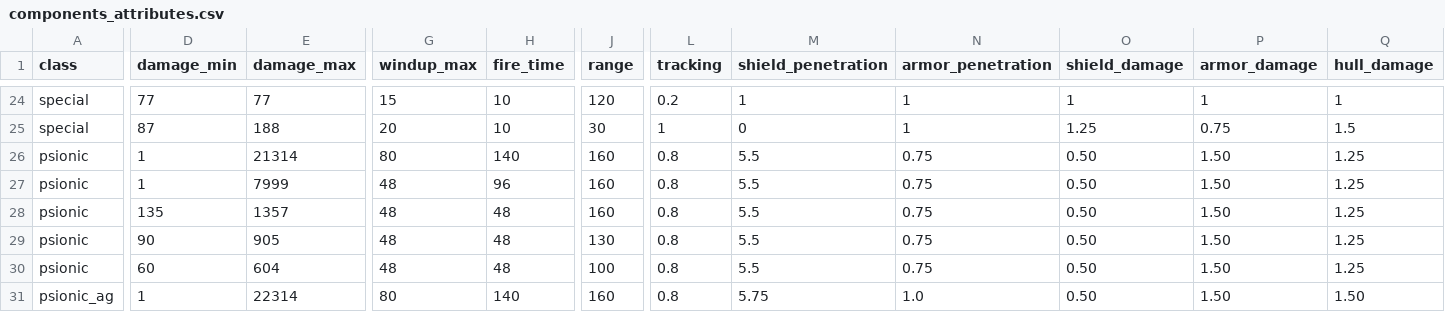
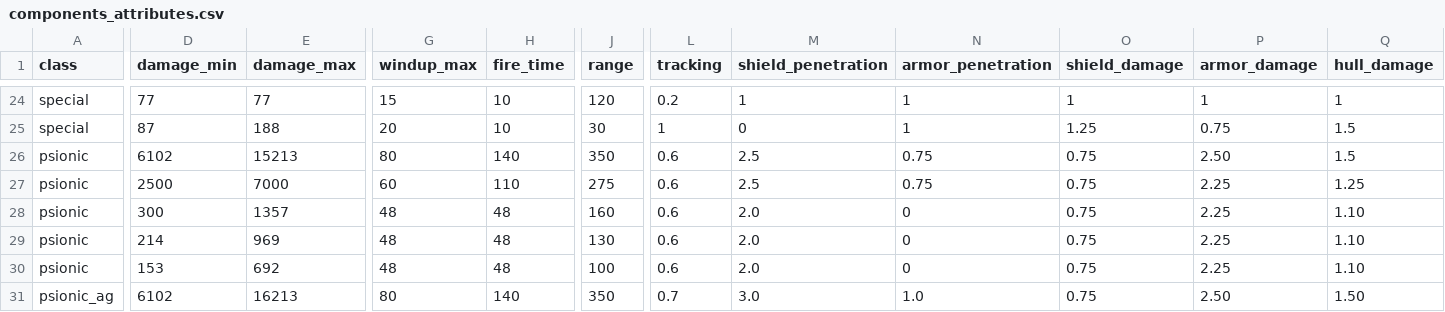
Before and after one commit to touhou-gulaxy/touhou4, a CSV file: utils/components_attributes.csv, drawn as a sheet; only a part is shown, gaps mark what is left out; the diff covers the shown part only; the diff names each change by its address in the sheet, - before the commit and + after, or states it on an @@ line.

```diff
--- a/utils/components_attributes.csv
+++ b/utils/components_attributes.csv
-D26 (damage_min): 1
+D26 (damage_min): 6102
-E26 (damage_max): 21314
+E26 (damage_max): 15213
-J26 (range): 160
+J26 (range): 350
-L26:L30 (tracking): 0.8
+L26:L30 (tracking): 0.6
-M26:M27 (shield_penetration): 5.5
+M26:M27 (shield_penetration): 2.5
-O26:O31 (shield_damage): 0.50
+O26:O31 (shield_damage): 0.75
-P26 (armor_damage): 1.50
+P26 (armor_damage): 2.50
-Q26 (hull_damage): 1.25
+Q26 (hull_damage): 1.5
-D27 (damage_min): 1
+D27 (damage_min): 2500
-E27 (damage_max): 7999
+E27 (damage_max): 7000
-G27 (windup_max): 48
+G27 (windup_max): 60
-H27 (fire_time): 96
+H27 (fire_time): 110
-J27 (range): 160
+J27 (range): 275
-P27:P30 (armor_damage): 1.50
+P27:P30 (armor_damage): 2.25
-D28 (damage_min): 135
+D28 (damage_min): 300
-M28:M30 (shield_penetration): 5.5
+M28:M30 (shield_penetration): 2.0
-N28:N30 (armor_penetration): 0.75
+N28:N30 (armor_penetration): 0
-Q28:Q30 (hull_damage): 1.25
+Q28:Q30 (hull_damage): 1.10
-D29 (damage_min): 90
+D29 (damage_min): 214
-E29 (damage_max): 905
+E29 (damage_max): 969
-D30 (damage_min): 60
+D30 (damage_min): 153
-E30 (damage_max): 604
+E30 (damage_max): 692
-D31 (damage_min): 1
+D31 (damage_min): 6102
-E31 (damage_max): 22314
+E31 (damage_max): 16213
-J31 (range): 160
+J31 (range): 350
-L31 (tracking): 0.8
+L31 (tracking): 0.7
-M31 (shield_penetration): 5.75
+M31 (shield_penetration): 3.0
-P31 (armor_damage): 1.50
+P31 (armor_damage): 2.50
```
Also changed, not shown: 34 edited cells elsewhere in this file, 31 other files.
